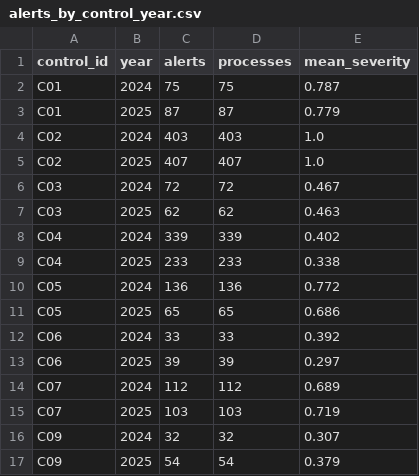
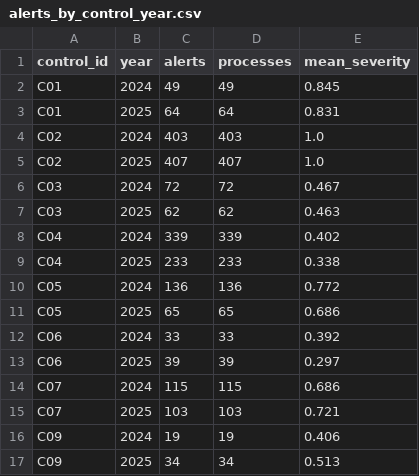
Before and after one commit to juansanchezalcantara20-ai/peru-procurement-controls, a CSV file: outputs/signals/alerts_by_control_year.csv, drawn as a sheet.

```diff
--- a/outputs/signals/alerts_by_control_year.csv
+++ b/outputs/signals/alerts_by_control_year.csv
@@ -1,4 +1,4 @@
 control_id,year,alerts,processes,mean_severity
-C01,2024,75,75,0.787
-C01,2025,87,87,0.779
+C01,2024,49,49,0.845
+C01,2025,64,64,0.831
 C02,2024,403,403,1.0
@@ -13,5 +13,5 @@ C06,2024,33,33,0.392
 C06,2025,39,39,0.297
-C07,2024,112,112,0.689
-C07,2025,103,103,0.719
-C09,2024,32,32,0.307
-C09,2025,54,54,0.379
+C07,2024,115,115,0.686
+C07,2025,103,103,0.721
+C09,2024,19,19,0.406
+C09,2025,34,34,0.513
```
Also changed, not shown: outputs/signals/alert_rate_by_method.csv, outputs/signals/alert_rate_by_segment.csv, 21 other files.
